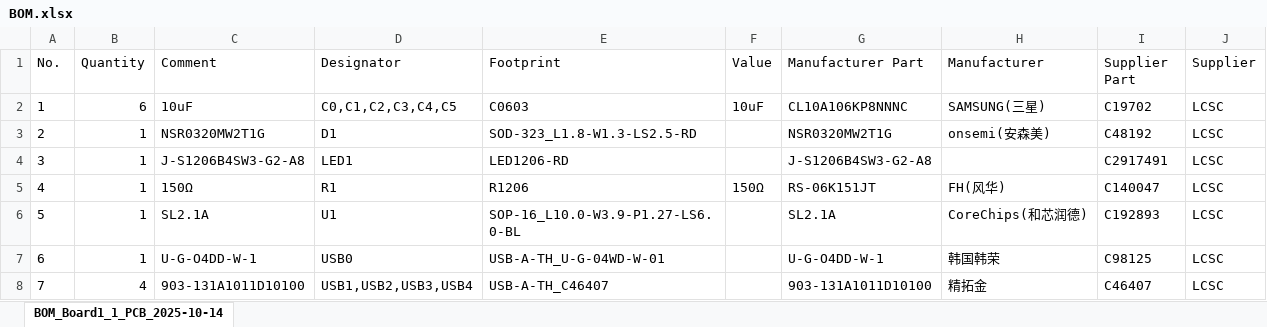
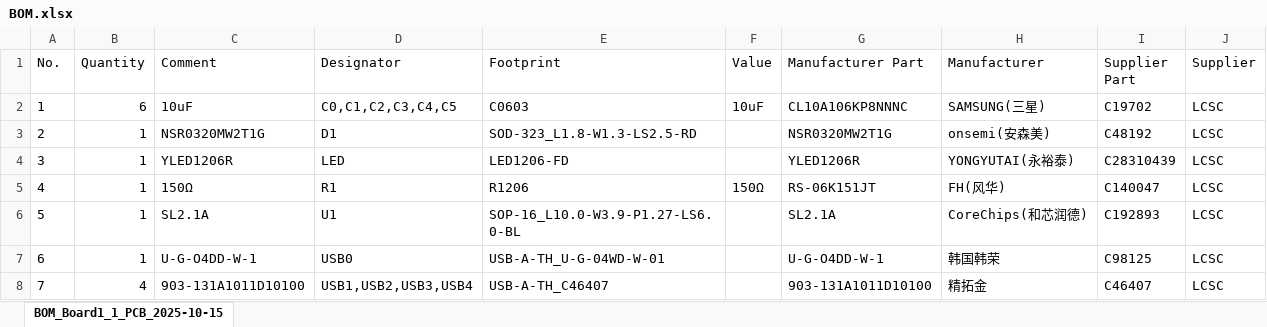
Before and after one commit to 22yeets22/USB-Hub, an Excel workbook: pcb/BOM.xlsx, sheet BOM_Board1_1_PCB_2025-10-15, drawn as a sheet; values as stored, in another font and other column widths than the file's, no borders; the diff names each change by its address in the sheet, - before the commit and + after, or states it on an @@ line.

```diff
--- a/pcb/BOM.xlsx (sheet BOM_Board1_1_PCB_2025-10-15)
+++ b/pcb/BOM.xlsx (sheet BOM_Board1_1_PCB_2025-10-15)
-sheet tab: BOM_Board1_1_PCB_2025-10-14
+sheet tab: BOM_Board1_1_PCB_2025-10-15
-C4 (Comment): J-S1206B4SW3-G2-A8
+C4 (Comment): YLED1206R
-D4 (Designator): LED1
+D4 (Designator): LED
-E4 (Footprint): LED1206-RD
+E4 (Footprint): LED1206-FD
-G4 (Manufacturer Part): J-S1206B4SW3-G2-A8
+G4 (Manufacturer Part): YLED1206R
-H4 (Manufacturer): (empty)
+H4 (Manufacturer): YONGYUTAI(永裕泰)
-I4 (Supplier Part): C2917491
+I4 (Supplier Part): C28310439
```
Also changed, not shown: pcb/PickAndPlace.xlsx, 2 other files.
